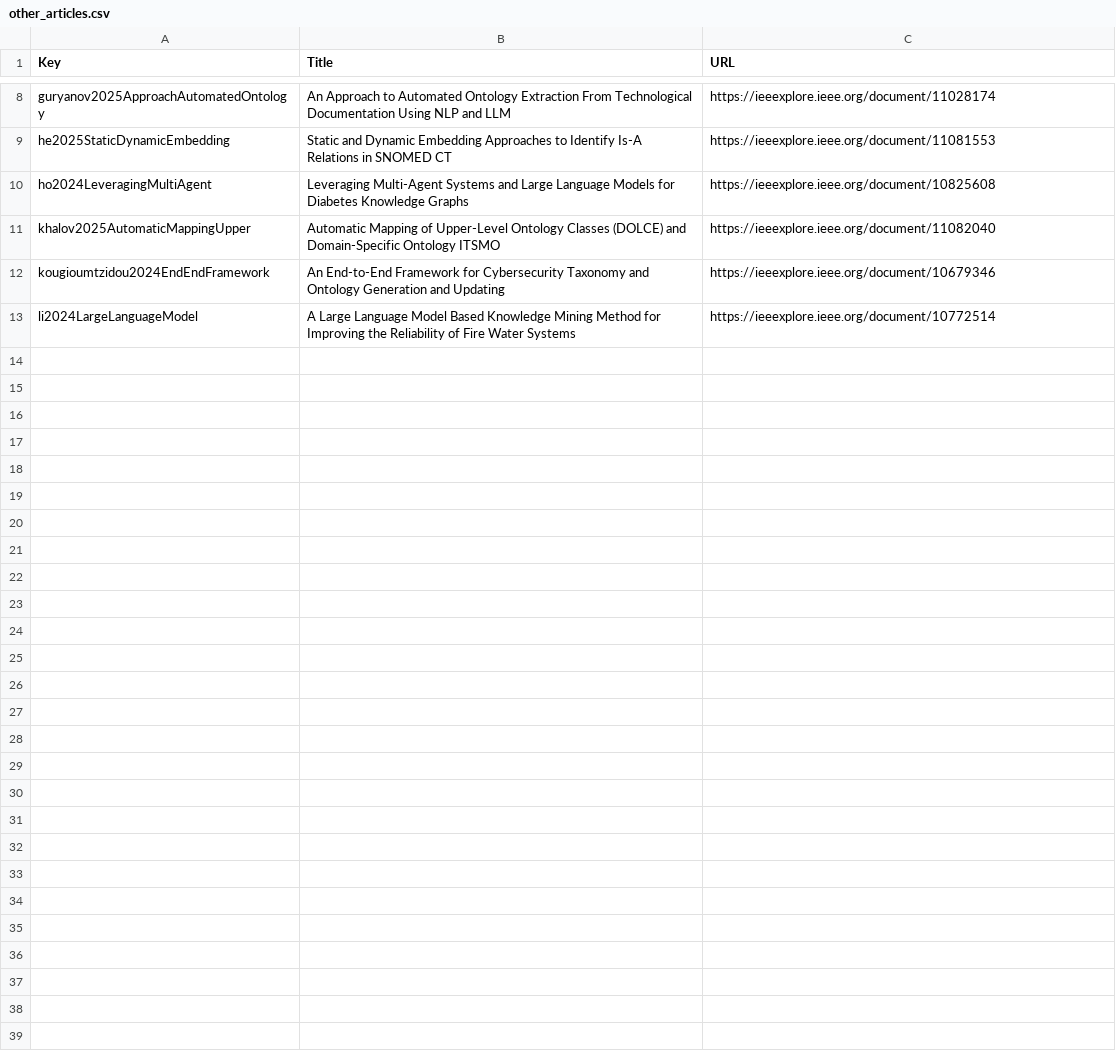
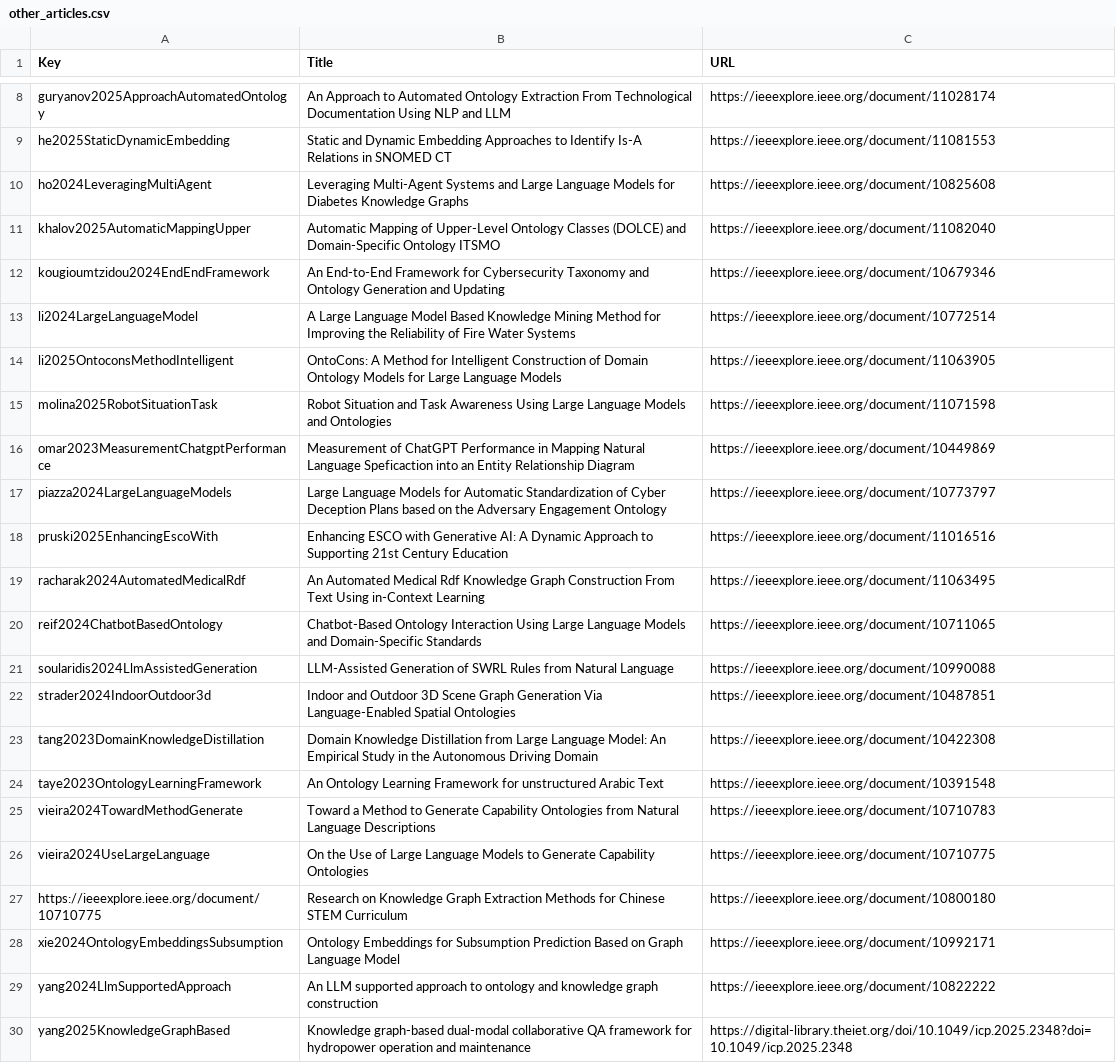
Before and after one commit to upalbhattacharya/ontology-llm-slr, a CSV file: code/first_screen/other_articles.csv, drawn as a sheet; only a part is shown, gaps mark what is left out.

Commit message:
code/first_screen/other_articles.csv

```diff
--- a/code/first_screen/other_articles.csv
+++ b/code/first_screen/other_articles.csv
@@ -13 +13,18 @@ kougioumtzidou2024EndEndFramework,An End-to-End Framework for Cybersecurity Taxo
 li2024LargeLanguageModel,A Large Language Model Based Knowledge Mining Method for Improving the Reliability of Fire Water Systems,https://ieeexplore.ieee.org/document/10772514
+li2025OntoconsMethodIntelligent,OntoCons: A Method for Intelligent Construction of Domain Ontology Models for Large Language Models,https://ieeexplore.ieee.org/document/11063905
+molina2025RobotSituationTask,Robot Situation and Task Awareness Using Large Language Models and Ontologies,https://ieeexplore.ieee.org/document/11071598
+omar2023MeasurementChatgptPerformance,Measurement of ChatGPT Performance in Mapping Natural Language Speficaction into an Entity Relationship Diagram,https://ieeexplore.ieee.org/document/10449869
+piazza2024LargeLanguageModels,Large Language Models for Automatic Standardization of Cyber Deception Plans based on the Adversary Engagement Ontology,https://ieeexplore.ieee.org/document/10773797
+pruski2025EnhancingEscoWith,Enhancing ESCO with Generative AI: A Dynamic Approach to Supporting 21st Century Education,https://ieeexplore.ieee.org/document/11016516
+racharak2024AutomatedMedicalRdf,An Automated Medical Rdf Knowledge Graph Construction From Text Using in-Context Learning,https://ieeexplore.ieee.org/document/11063495
+reif2024ChatbotBasedOntology,Chatbot-Based Ontology Interaction Using Large Language Models and Domain-Specific Standards,https://ieeexplore.ieee.org/document/10711065
+soularidis2024LlmAssistedGeneration,LLM-Assisted Generation of SWRL Rules from Natural Language,https://ieeexplore.ieee.org/document/10990088
+strader2024IndoorOutdoor3d,Indoor and Outdoor 3D Scene Graph Generation Via Language-Enabled Spatial Ontologies,https://ieeexplore.ieee.org/document/10487851
+tang2023DomainKnowledgeDistillation,Domain Knowledge Distillation from Large Language Model: An Empirical Study in the Autonomous Driving Domain,https://ieeexplore.ieee.org/document/10422308
+taye2023OntologyLearningFramework,An Ontology Learning Framework for unstructured Arabic Text,https://ieeexplore.ieee.org/document/10391548
+vieira2024TowardMethodGenerate,Toward a Method to Generate Capability Ontologies from Natural Language Descriptions,https://ieeexplore.ieee.org/document/10710783
+vieira2024UseLargeLanguage,On the Use of Large Language Models to Generate Capability Ontologies,https://ieeexplore.ieee.org/document/10710775
+https://ieeexplore.ieee.org/document/10710775,Research on Knowledge Graph Extraction Methods for Chinese STEM Curriculum,https://ieeexplore.ieee.org/document/10800180
+xie2024OntologyEmbeddingsSubsumption,Ontology Embeddings for Subsumption Prediction Based on Graph Language Model,https://ieeexplore.ieee.org/document/10992171
+yang2024LlmSupportedApproach,An LLM supported approach to ontology and knowledge graph construction,https://ieeexplore.ieee.org/document/10822222
+yang2025KnowledgeGraphBased,Knowledge graph-based dual-modal collaborative QA framework for hydropower operation and maintenance,https://digital-library.theiet.org/doi/10.1049/icp.2025.2348?doi=10.1049/icp.2025.2348
```
